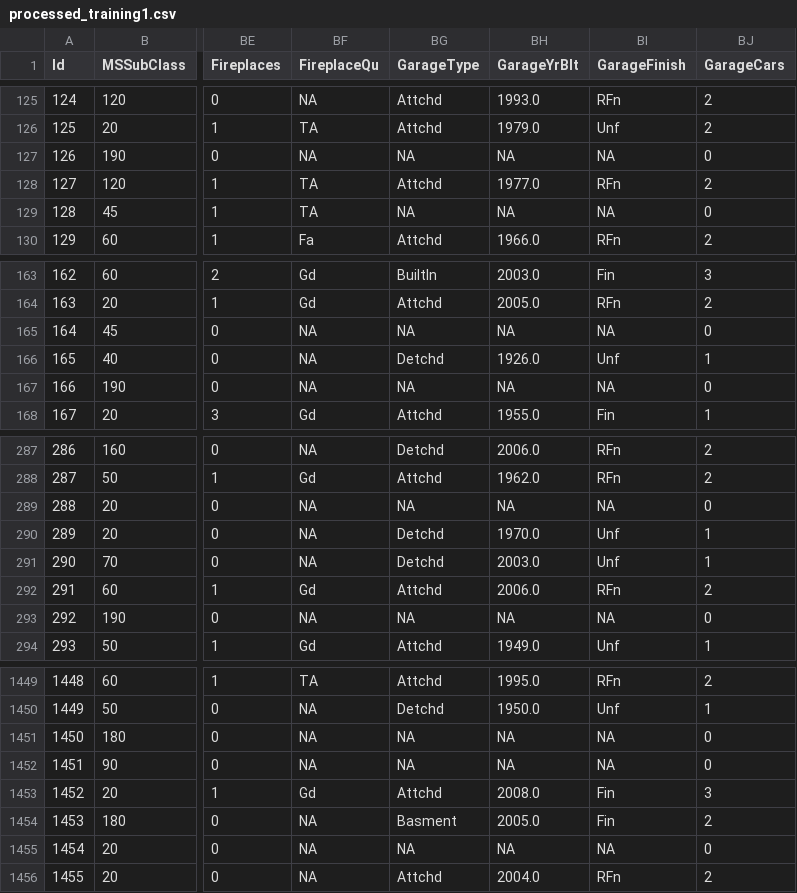
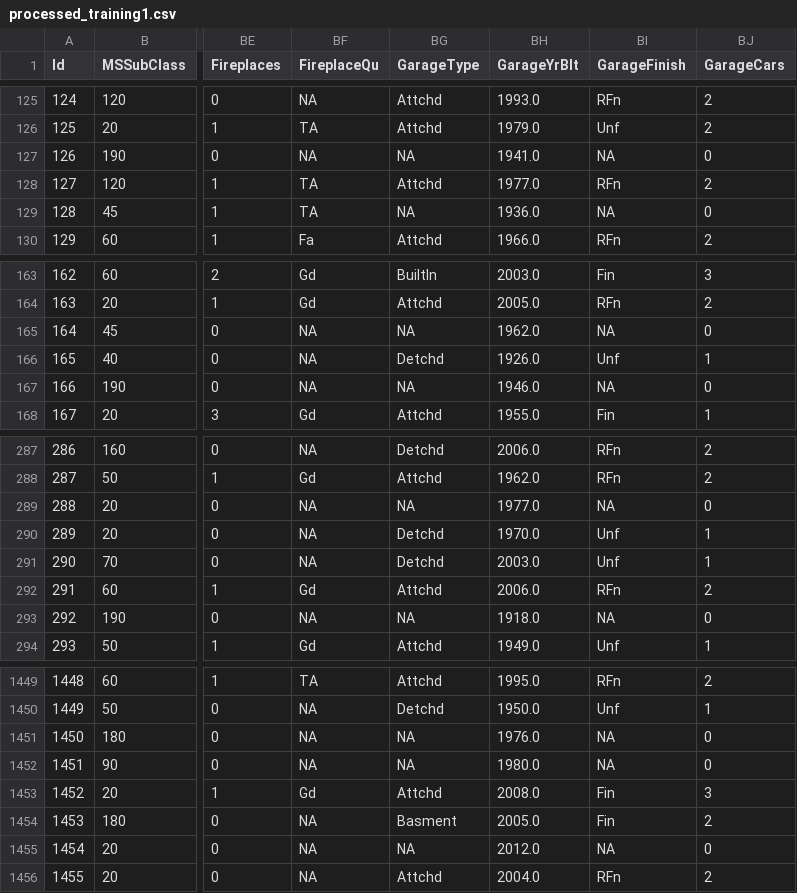
Before and after one commit to wonchankim97/House-Price-Prediction, a CSV file: data/processed_training1.csv, drawn as a sheet; only a part is shown, gaps mark what is left out; the diff covers the shown part only; the diff names each change by its address in the sheet, - before the commit and + after, or states it on an @@ line.

```diff
--- a/data/processed_training1.csv
+++ b/data/processed_training1.csv
-BH127 (GarageYrBlt): NA
+BH127 (GarageYrBlt): 1941.0
-BH129 (GarageYrBlt): NA
+BH129 (GarageYrBlt): 1936.0
-BH165 (GarageYrBlt): NA
+BH165 (GarageYrBlt): 1962.0
-BH167 (GarageYrBlt): NA
+BH167 (GarageYrBlt): 1946.0
-BH289 (GarageYrBlt): NA
+BH289 (GarageYrBlt): 1977.0
-BH293 (GarageYrBlt): NA
+BH293 (GarageYrBlt): 1918.0
-BH1451 (GarageYrBlt): NA
+BH1451 (GarageYrBlt): 1976.0
-BH1452 (GarageYrBlt): NA
+BH1452 (GarageYrBlt): 1980.0
-BH1455 (GarageYrBlt): NA
+BH1455 (GarageYrBlt): 2012.0
```
Also changed, not shown: 72 edited cells elsewhere in this file, data/processed_training2.csv, 1 other file.
